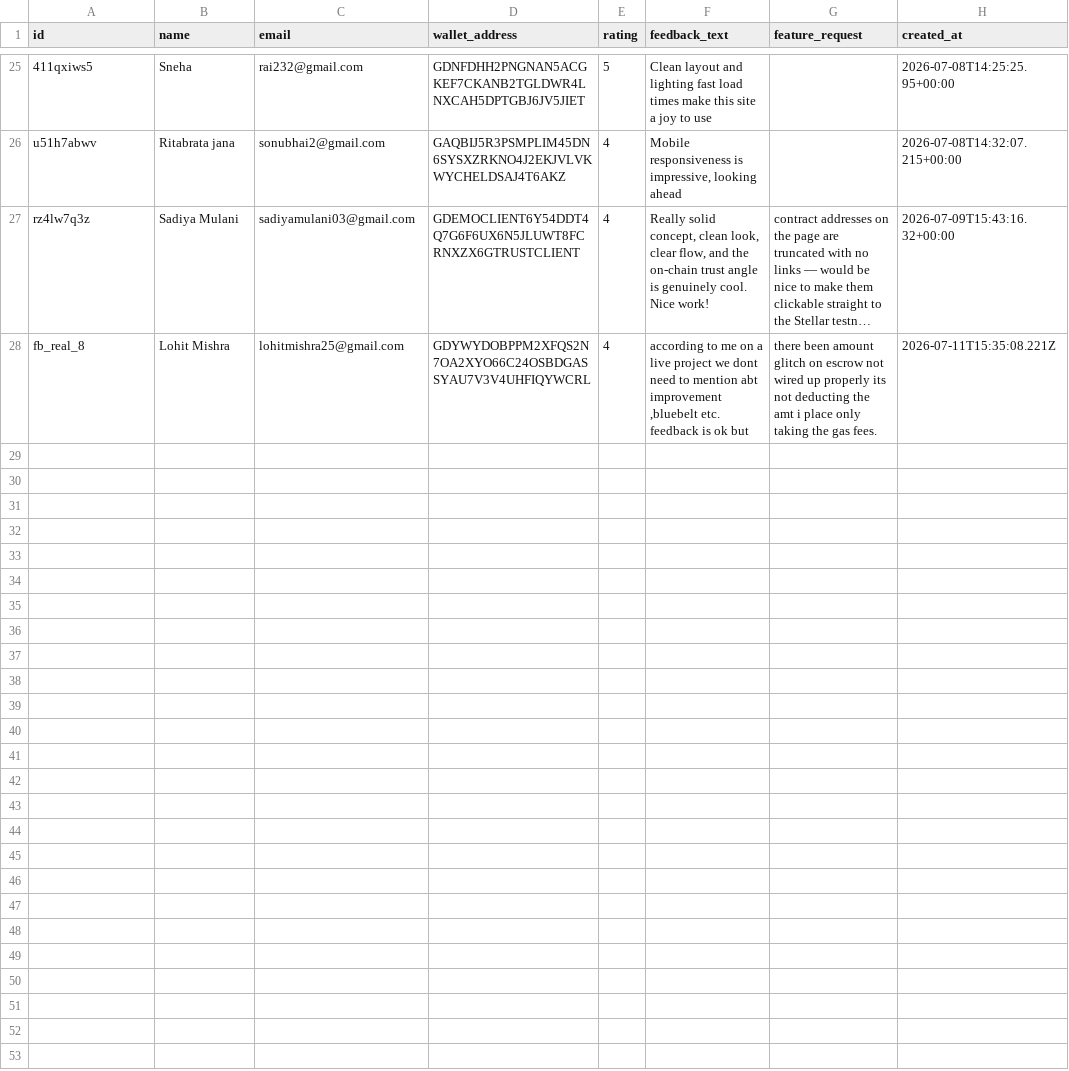
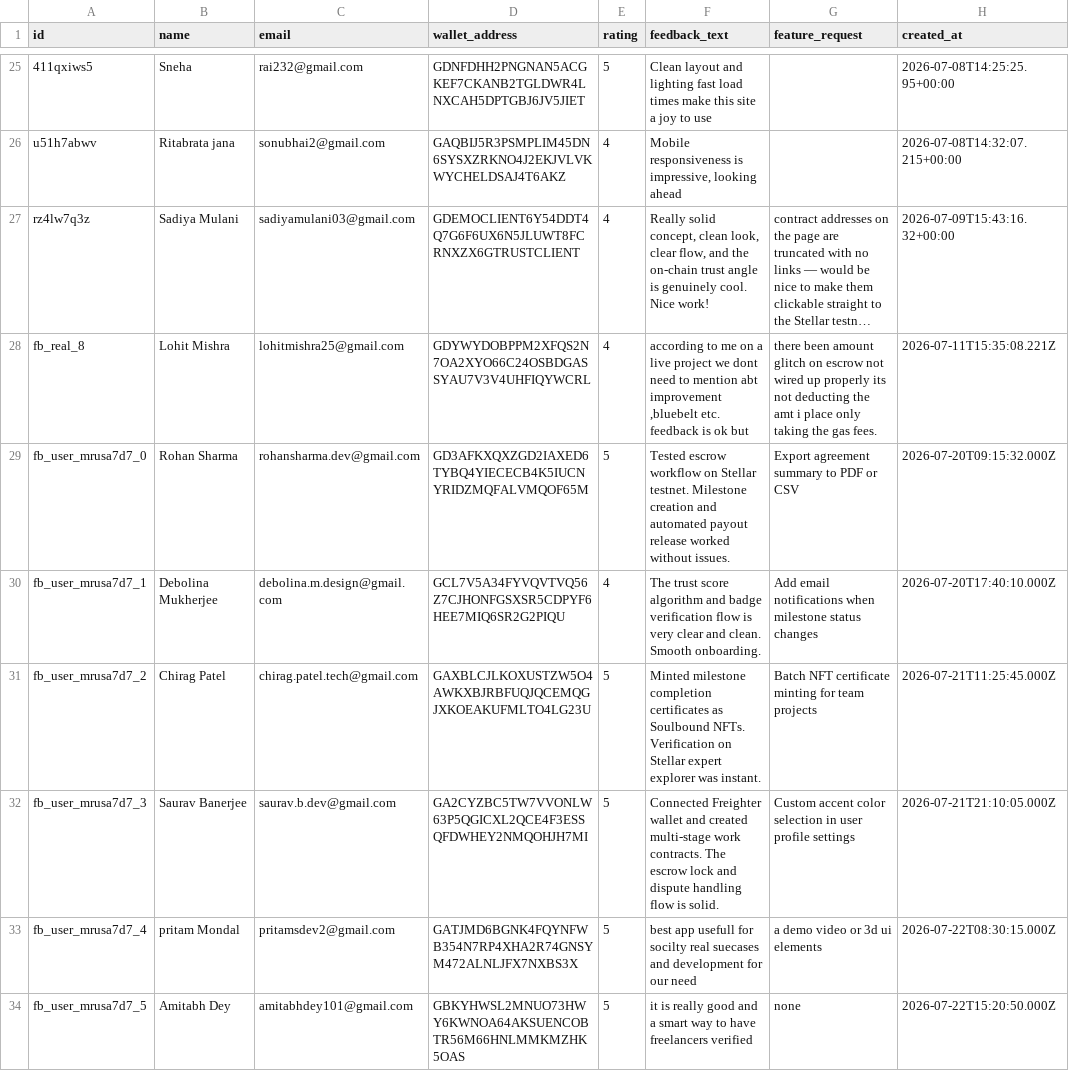
Before and after one commit to akash-mondal-1/stellartrust, a CSV file: submission-proof/user-testing/stellartrust-feedback.csv, drawn as a sheet; only a part is shown, gaps mark what is left out; long unchanged cells end in …; the diff names each change by its address in the sheet, - before the commit and + after, or states it on an @@ line.

```diff
--- a/submission-proof/user-testing/stellartrust-feedback.csv
+++ b/submission-proof/user-testing/stellartrust-feedback.csv
+row 29: fb_user_mrusa7d7_0 | Rohan Sharma | rohansharma.dev@gmail.com | GD3AFKXQXZGD2IAXED6TYBQ4YIECECB4K5IUCNYRIDZMQFALVMQOF65M | 5 | Tested escrow workflow on Stellar testnet. Milestone creation and automated payout release worked without issues. | Export agreement summary to PDF or CSV | 2026-07-20T09:15:32.000Z
+row 30: fb_user_mrusa7d7_1 | Debolina Mukherjee | debolina.m.design@gmail.com | GCL7V5A34FYVQVTVQ56Z7CJHONFGSXSR5CDPYF6HEE7MIQ6SR2G2PIQU | 4 | The trust score algorithm and badge verification flow is very clear and clean. Smooth onboarding. | Add email notifications when milestone status changes | 2026-07-20T17:40:10.000Z
+row 31: fb_user_mrusa7d7_2 | Chirag Patel | chirag.patel.tech@gmail.com | GAXBLCJLKOXUSTZW5O4AWKXBJRBFUQJQCEMQGJXKOEAKUFMLTO4LG23U | 5 | Minted milestone completion certificates as Soulbound NFTs. Verification on Stellar expert explorer was instant. | Batch NFT certificate minting for team projects | 2026-07-21T11:25:45.000Z
+row 32: fb_user_mrusa7d7_3 | Saurav Banerjee | saurav.b.dev@gmail.com | GA2CYZBC5TW7VVONLW63P5QGICXL2QCE4F3ESSQFDWHEY2NMQOHJH7MI | 5 | Connected Freighter wallet and created multi-stage work contracts. The escrow lock and dispute handling flow is solid. | Custom accent color selection in user profile settings | 2026-07-21T21:10:05.000Z
+row 33: fb_user_mrusa7d7_4 | pritam Mondal | pritamsdev2@gmail.com | GATJMD6BGNK4FQYNFWB354N7RP4XHA2R74GNSYM472ALNLJFX7NXBS3X | 5 | best app usefull for socilty real suecases and development for our need | a demo video or 3d ui elements | 2026-07-22T08:30:15.000Z
+row 34: fb_user_mrusa7d7_5 | Amitabh Dey | amitabhdey101@gmail.com | GBKYHWSL2MNUO73HWY6KWNOA64AKSUENCOBTR56M66HNLMMKMZHK5OAS | 5 | it is really good and a smart way to have freelancers verified | none | 2026-07-22T15:20:50.000Z
```
Also changed, not shown: submission-proof/user-testing/10-user-wallet-proof.csv, submission-proof/user-testing/50-user-onboarding.csv, 6 other files.
